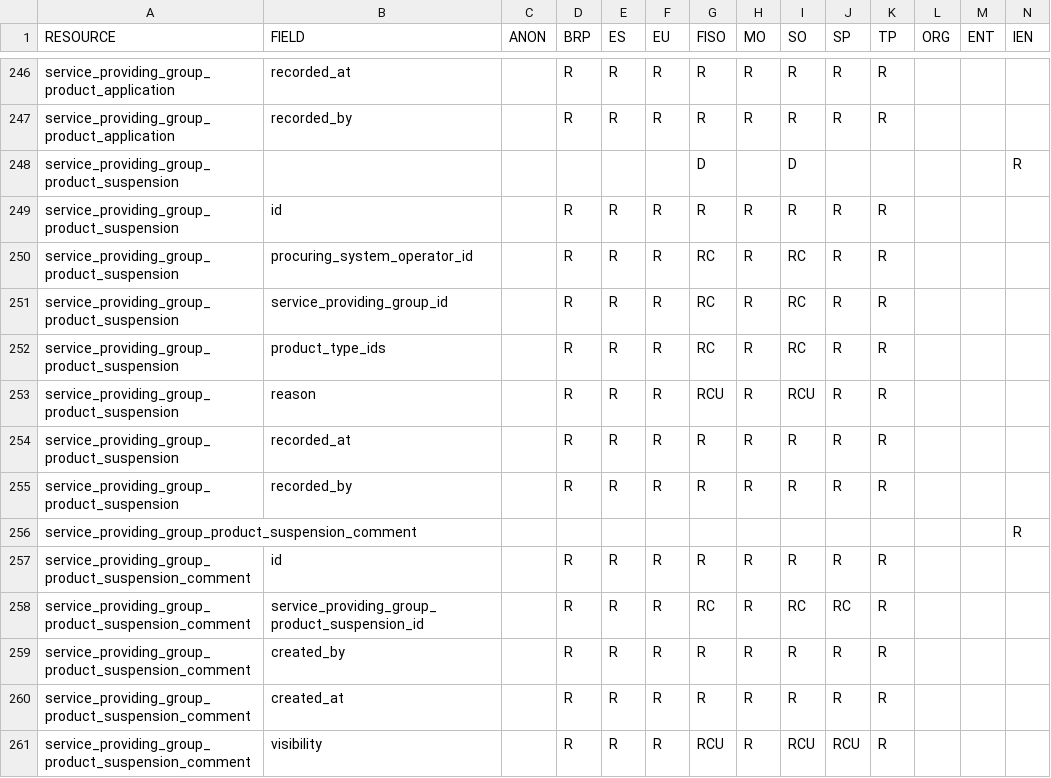
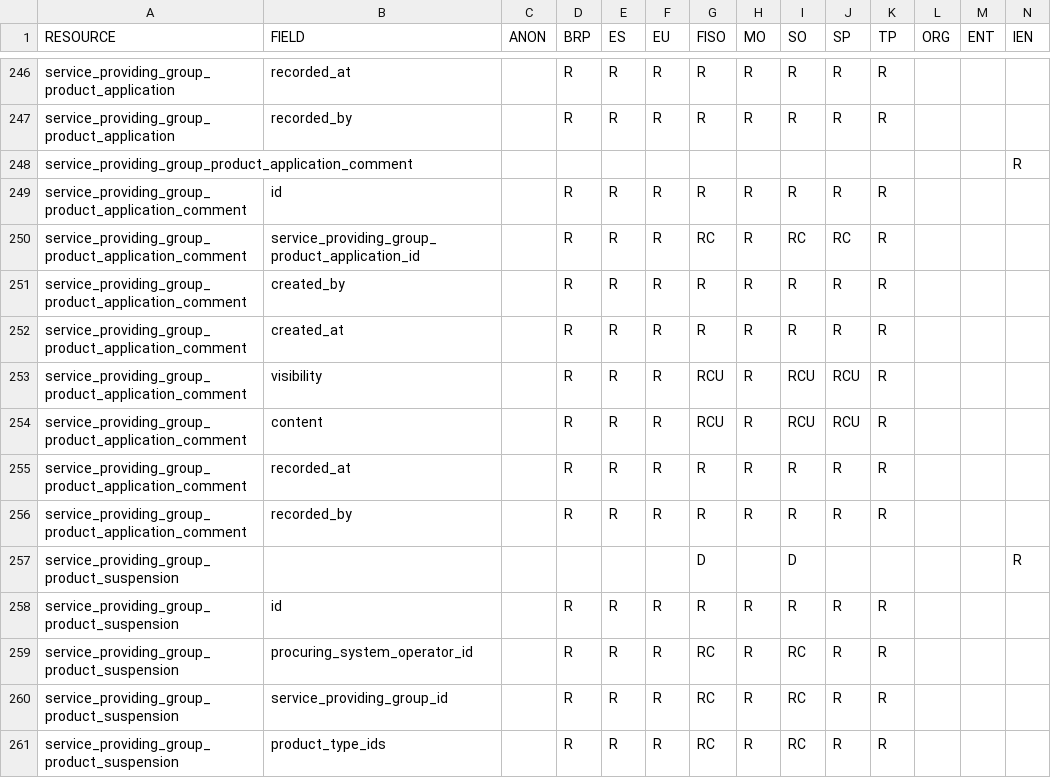
Before and after one commit to elhub/flex-information-system, a CSV file: local/input/permissions.csv, drawn as a sheet; only a part is shown, gaps mark what is left out; the shorter side is filled out with more unchanged rows; the diff names each change by its address in the sheet, - before the commit and + after, or states it on an @@ line.

Commit message:
feat: comment resource on SPG product application (FLEX-1053)

```diff
--- a/local/input/permissions.csv
+++ b/local/input/permissions.csv
+row 248: service_providing_group_product_application_comment |  |  |  |  |  |  |  |  |  |  |  |  | R
+row 249: service_providing_group_product_application_comment | id |  | R | R | R | R | R | R | R | R
+row 250: service_providing_group_product_application_comment | service_providing_group_product_application_id |  | R | R | R | RC | R | RC | RC | R
+row 251: service_providing_group_product_application_comment | created_by |  | R | R | R | R | R | R | R | R
+row 252: service_providing_group_product_application_comment | created_at |  | R | R | R | R | R | R | R | R
+row 253: service_providing_group_product_application_comment | visibility |  | R | R | R | RCU | R | RCU | RCU | R
+row 254: service_providing_group_product_application_comment | content |  | R | R | R | RCU | R | RCU | RCU | R
+row 255: service_providing_group_product_application_comment | recorded_at |  | R | R | R | R | R | R | R | R
+row 256: service_providing_group_product_application_comment | recorded_by |  | R | R | R | R | R | R | R | R
```
Also changed, not shown: 45 other files.
